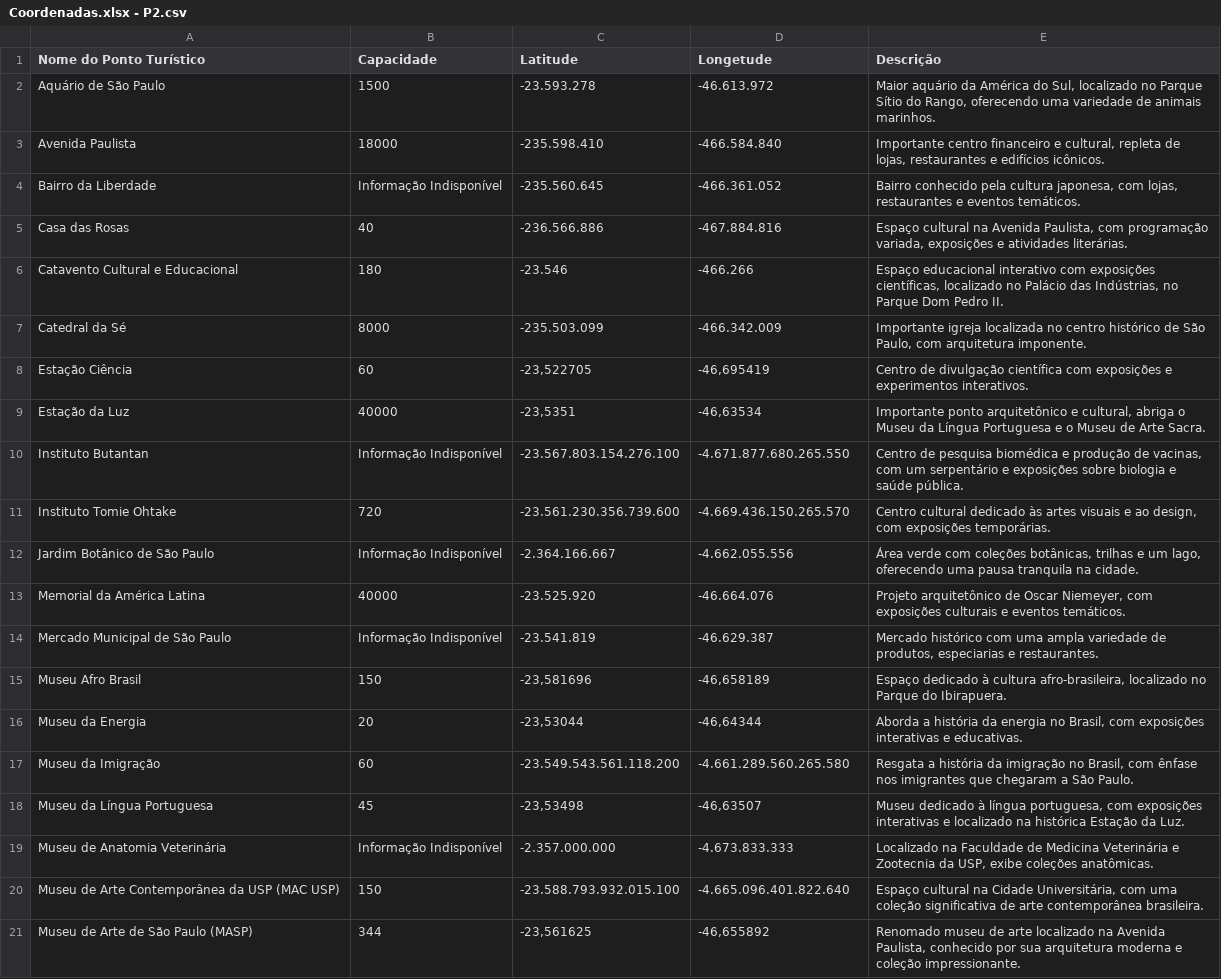
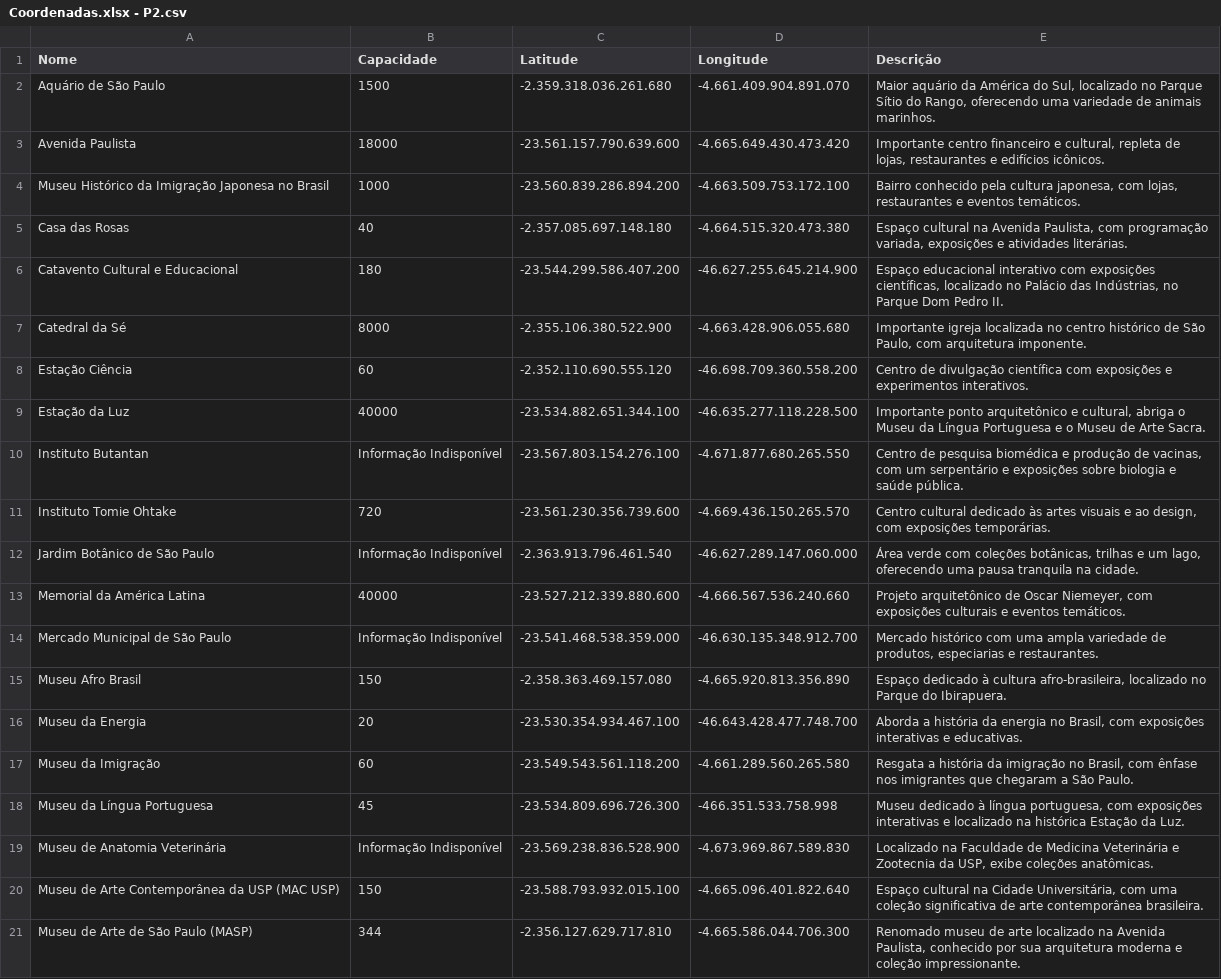
Before and after one commit to 1991Rodrigo/1, a CSV file: Coordenadas.xlsx - P2.csv, drawn as a sheet; only a part is shown; removed rows and columns are numbered as before the commit, all else as after; the diff covers the shown part only; the diff names each change by its address in the sheet, - before the commit and + after, or states it on an @@ line.

Commit message:
Add files via upload

```diff
--- a/Coordenadas.xlsx - P2.csv
+++ b/Coordenadas.xlsx - P2.csv
-A1: Nome do Ponto Turístico
+A1: Nome
-D1: Longetude
+D1: Longitude
-C2 (Latitude): -23.593.278
+C2 (Latitude): -2.359.318.036.261.680
-D2 (Longitude): -46.613.972
+D2 (Longitude): -4.661.409.904.891.070
-C3 (Latitude): -235.598.410
+C3 (Latitude): -23.561.157.790.639.600
-D3 (Longitude): -466.584.840
+D3 (Longitude): -4.665.649.430.473.420
-row 4: Bairro da Liberdade | Informação Indisponível | -235.560.645 | -466.361.052 | Bairro conhecido pela cultura japonesa, com lojas, restaurantes e eventos temáticos.
+row 4: Museu Histórico da Imigração Japonesa no Brasil | 1000 | -23.560.839.286.894.200 | -4.663.509.753.172.100 | Bairro conhecido pela cultura japonesa, com lojas, restaurantes e eventos temáticos.
-C5 (Latitude): -236.566.886
+C5 (Latitude): -2.357.085.697.148.180
-D5 (Longitude): -467.884.816
+D5 (Longitude): -4.664.515.320.473.380
-C6 (Latitude): -23.546
+C6 (Latitude): -23.544.299.586.407.200
-D6 (Longitude): -466.266
+D6 (Longitude): -46.627.255.645.214.900
-C7 (Latitude): -235.503.099
+C7 (Latitude): -2.355.106.380.522.900
-D7 (Longitude): -466.342.009
+D7 (Longitude): -4.663.428.906.055.680
-C8 (Latitude): -23,522705
+C8 (Latitude): -2.352.110.690.555.120
-D8 (Longitude): -46,695419
+D8 (Longitude): -46.698.709.360.558.200
-C9 (Latitude): -23,5351
+C9 (Latitude): -23.534.882.651.344.100
-D9 (Longitude): -46,63534
+D9 (Longitude): -46.635.277.118.228.500
-C12 (Latitude): -2.364.166.667
+C12 (Latitude): -2.363.913.796.461.540
-D12 (Longitude): -4.662.055.556
+D12 (Longitude): -46.627.289.147.060.000
-C13 (Latitude): -23.525.920
+C13 (Latitude): -23.527.212.339.880.600
-D13 (Longitude): -46.664.076
+D13 (Longitude): -4.666.567.536.240.660
-C14 (Latitude): -23.541.819
+C14 (Latitude): -23.541.468.538.359.000
-D14 (Longitude): -46.629.387
+D14 (Longitude): -46.630.135.348.912.700
-C15 (Latitude): -23,581696
+C15 (Latitude): -2.358.363.469.157.080
-D15 (Longitude): -46,658189
+D15 (Longitude): -4.665.920.813.356.890
-C16 (Latitude): -23,53044
+C16 (Latitude): -23.530.354.934.467.100
-D16 (Longitude): -46,64344
+D16 (Longitude): -46.643.428.477.748.700
-C18 (Latitude): -23,53498
+C18 (Latitude): -23.534.809.696.726.300
-D18 (Longitude): -46,63507
+D18 (Longitude): -466.351.533.758.998
-C19 (Latitude): -2.357.000.000
+C19 (Latitude): -23.569.238.836.528.900
-D19 (Longitude): -4.673.833.333
+D19 (Longitude): -4.673.969.867.589.830
-C21 (Latitude): -23,561625
+C21 (Latitude): -2.356.127.629.717.810
-D21 (Longitude): -46,655892
+D21 (Longitude): -4.665.586.044.706.300
```
Also changed, not shown: 17 edited cells elsewhere in this file.
